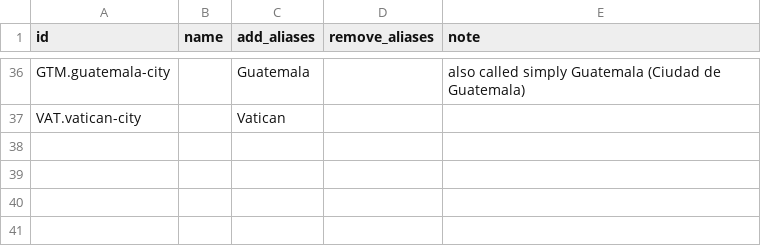
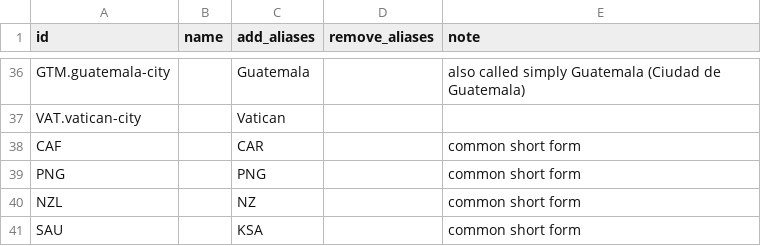
Before and after one commit to MJD2008/GloboKnot, a CSV file: data/countries/names.csv, drawn as a sheet; only a part is shown, gaps mark what is left out.

```diff
--- a/data/countries/names.csv
+++ b/data/countries/names.csv
@@ -37 +37,5 @@ GTM.guatemala-city,,Guatemala,,also called simply Guatemala (Ciudad de Guatemala
 VAT.vatican-city,,Vatican,,
+CAF,,CAR,,common short form
+PNG,,PNG,,common short form
+NZL,,NZ,,common short form
+SAU,,KSA,,common short form
```
Also changed, not shown: data/countries/countries.csv, data/countries/facts.csv, 6 other files.
